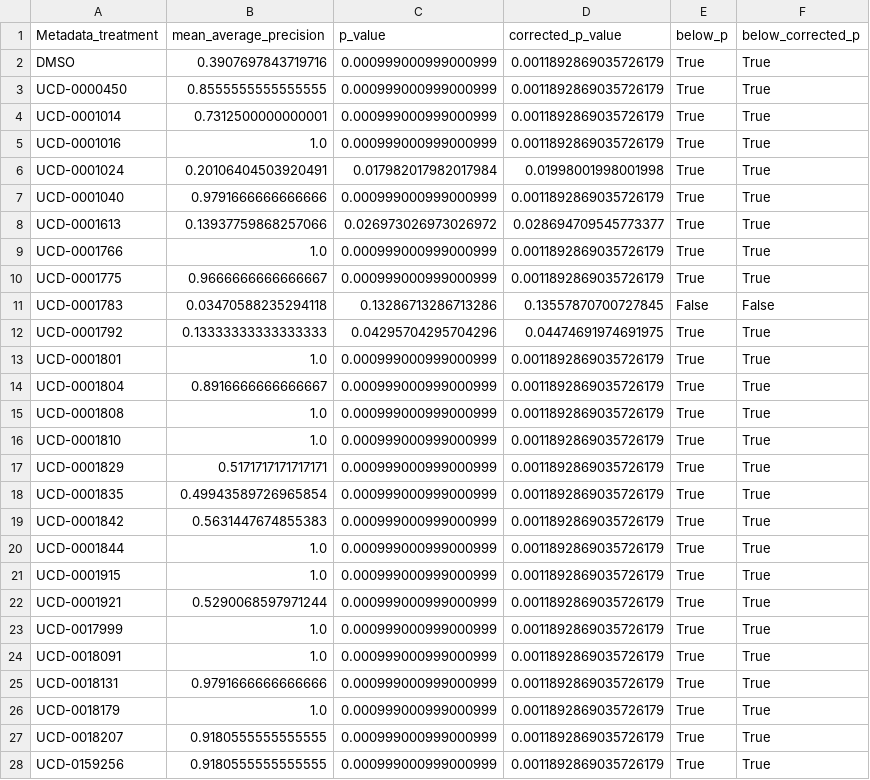
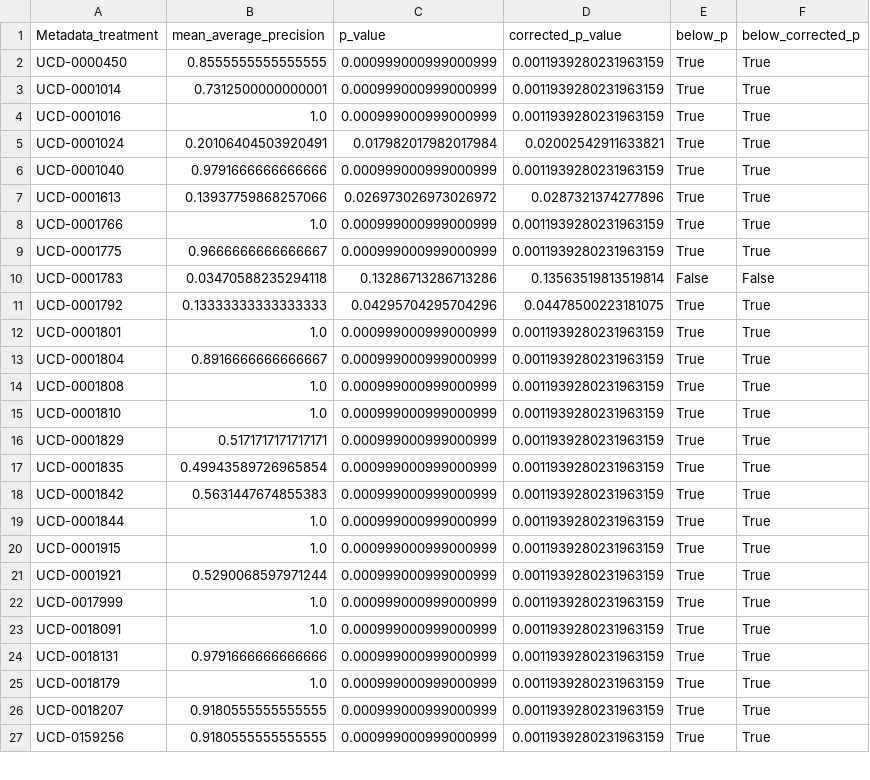
Before and after one commit to axiomcura/CFReT-screen-mAP-analysis, a CSV file: notebooks/1.map-analysis/results/map_scores/negative_control_failing_DMSO_mAP_scores.csv, drawn as a sheet; only a part is shown; the diff covers the shown part only.

```diff
--- a/notebooks/1.map-analysis/results/map_scores/negative_control_failing_DMSO_mAP_scores.csv
+++ b/notebooks/1.map-analysis/results/map_scores/negative_control_failing_DMSO_mAP_scores.csv
@@ -1,28 +1,27 @@
 Metadata_treatment,mean_average_precision,p_value,corrected_p_value,below_p,below_corrected_p
-DMSO,0.3907697843719716,0.000999000999000999,0.0011892869035726179,True,True
-UCD-0000450,0.8555555555555555,0.000999000999000999,0.0011892869035726179,True,True
-UCD-0001014,0.7312500000000001,0.000999000999000999,0.0011892869035726179,True,True
-UCD-0001016,1.0,0.000999000999000999,0.0011892869035726179,True,True
-UCD-0001024,0.20106404503920491,0.017982017982017984,0.01998001998001998,True,True
-UCD-0001040,0.9791666666666666,0.000999000999000999,0.0011892869035726179,True,True
-UCD-0001613,0.13937759868257066,0.026973026973026972,0.028694709545773377,True,True
-UCD-0001766,1.0,0.000999000999000999,0.0011892869035726179,True,True
-UCD-0001775,0.9666666666666667,0.000999000999000999,0.0011892869035726179,True,True
-UCD-0001783,0.03470588235294118,0.13286713286713286,0.13557870700727845,False,False
-UCD-0001792,0.13333333333333333,0.04295704295704296,0.04474691974691975,True,True
-UCD-0001801,1.0,0.000999000999000999,0.0011892869035726179,True,True
-UCD-0001804,0.8916666666666667,0.000999000999000999,0.0011892869035726179,True,True
-UCD-0001808,1.0,0.000999000999000999,0.0011892869035726179,True,True
-UCD-0001810,1.0,0.000999000999000999,0.0011892869035726179,True,True
-UCD-0001829,0.5171717171717171,0.000999000999000999,0.0011892869035726179,True,True
-UCD-0001835,0.49943589726965854,0.000999000999000999,0.0011892869035726179,True,True
-UCD-0001842,0.5631447674855383,0.000999000999000999,0.0011892869035726179,True,True
-UCD-0001844,1.0,0.000999000999000999,0.0011892869035726179,True,True
-UCD-0001915,1.0,0.000999000999000999,0.0011892869035726179,True,True
-UCD-0001921,0.5290068597971244,0.000999000999000999,0.0011892869035726179,True,True
-UCD-0017999,1.0,0.000999000999000999,0.0011892869035726179,True,True
-UCD-0018091,1.0,0.000999000999000999,0.0011892869035726179,True,True
-UCD-0018131,0.9791666666666666,0.000999000999000999,0.0011892869035726179,True,True
-UCD-0018179,1.0,0.000999000999000999,0.0011892869035726179,True,True
-UCD-0018207,0.9180555555555555,0.000999000999000999,0.0011892869035726179,True,True
-UCD-0159256,0.9180555555555555,0.000999000999000999,0.0011892869035726179,True,True
+UCD-0000450,0.8555555555555555,0.000999000999000999,0.0011939280231963159,True,True
+UCD-0001014,0.7312500000000001,0.000999000999000999,0.0011939280231963159,True,True
+UCD-0001016,1.0,0.000999000999000999,0.0011939280231963159,True,True
+UCD-0001024,0.20106404503920491,0.017982017982017984,0.02002542911633821,True,True
+UCD-0001040,0.9791666666666666,0.000999000999000999,0.0011939280231963159,True,True
+UCD-0001613,0.13937759868257066,0.026973026973026972,0.0287321374277896,True,True
+UCD-0001766,1.0,0.000999000999000999,0.0011939280231963159,True,True
+UCD-0001775,0.9666666666666667,0.000999000999000999,0.0011939280231963159,True,True
+UCD-0001783,0.03470588235294118,0.13286713286713286,0.13563519813519814,False,False
+UCD-0001792,0.13333333333333333,0.04295704295704296,0.04478500223181075,True,True
+UCD-0001801,1.0,0.000999000999000999,0.0011939280231963159,True,True
+UCD-0001804,0.8916666666666667,0.000999000999000999,0.0011939280231963159,True,True
+UCD-0001808,1.0,0.000999000999000999,0.0011939280231963159,True,True
+UCD-0001810,1.0,0.000999000999000999,0.0011939280231963159,True,True
+UCD-0001829,0.5171717171717171,0.000999000999000999,0.0011939280231963159,True,True
+UCD-0001835,0.49943589726965854,0.000999000999000999,0.0011939280231963159,True,True
+UCD-0001842,0.5631447674855383,0.000999000999000999,0.0011939280231963159,True,True
+UCD-0001844,1.0,0.000999000999000999,0.0011939280231963159,True,True
+UCD-0001915,1.0,0.000999000999000999,0.0011939280231963159,True,True
+UCD-0001921,0.5290068597971244,0.000999000999000999,0.0011939280231963159,True,True
+UCD-0017999,1.0,0.000999000999000999,0.0011939280231963159,True,True
+UCD-0018091,1.0,0.000999000999000999,0.0011939280231963159,True,True
+UCD-0018131,0.9791666666666666,0.000999000999000999,0.0011939280231963159,True,True
+UCD-0018179,1.0,0.000999000999000999,0.0011939280231963159,True,True
+UCD-0018207,0.9180555555555555,0.000999000999000999,0.0011939280231963159,True,True
+UCD-0159256,0.9180555555555555,0.000999000999000999,0.0011939280231963159,True,True
```
Also changed, not shown: 22 edited cells elsewhere in this file, notebooks/1.map-analysis/results/map_scores/negative_control_failing_DMSO_AP_scores.csv, notebooks/1.map-analysis/results/map_scores/positive_control_healthy_DMSO_AP_scores.csv, 7 other files.
